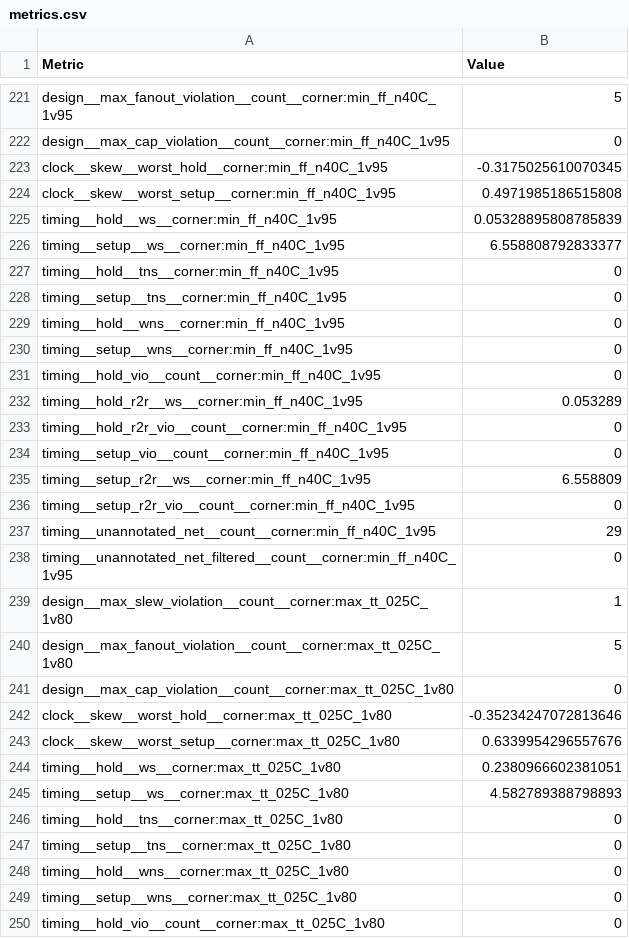
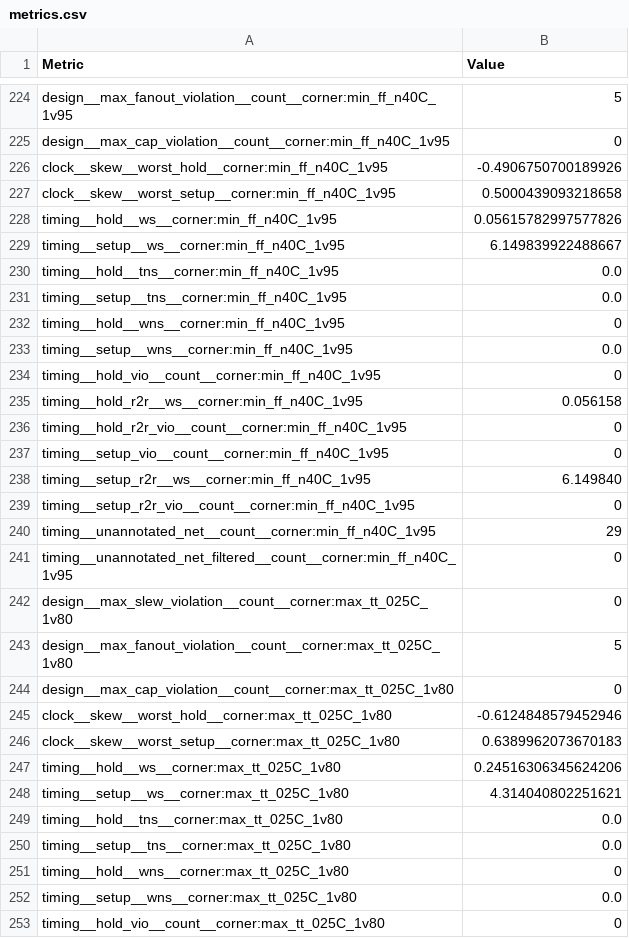
Before and after one commit to MichaelBell/ttsky26a-asic-odyssey, a CSV file: tt_submission/stats/metrics.csv, drawn as a sheet; only a part is shown, gaps mark what is left out; the diff covers the shown part only.

```diff
--- a/tt_submission/stats/metrics.csv
+++ b/tt_submission/stats/metrics.csv
@@ -222,15 +225,15 @@ design__max_fanout_violation__count__corner:min_ff_n40C_1v95,5
 design__max_cap_violation__count__corner:min_ff_n40C_1v95,0
-clock__skew__worst_hold__corner:min_ff_n40C_1v95,-0.3175025610070345
-clock__skew__worst_setup__corner:min_ff_n40C_1v95,0.4971985186515808
-timing__hold__ws__corner:min_ff_n40C_1v95,0.05328895808785839
-timing__setup__ws__corner:min_ff_n40C_1v95,6.558808792833377
-timing__hold__tns__corner:min_ff_n40C_1v95,0
-timing__setup__tns__corner:min_ff_n40C_1v95,0
+clock__skew__worst_hold__corner:min_ff_n40C_1v95,-0.4906750700189926
+clock__skew__worst_setup__corner:min_ff_n40C_1v95,0.5000439093218658
+timing__hold__ws__corner:min_ff_n40C_1v95,0.05615782997577826
+timing__setup__ws__corner:min_ff_n40C_1v95,6.149839922488667
+timing__hold__tns__corner:min_ff_n40C_1v95,0.0
+timing__setup__tns__corner:min_ff_n40C_1v95,0.0
 timing__hold__wns__corner:min_ff_n40C_1v95,0
-timing__setup__wns__corner:min_ff_n40C_1v95,0
+timing__setup__wns__corner:min_ff_n40C_1v95,0.0
 timing__hold_vio__count__corner:min_ff_n40C_1v95,0
-timing__hold_r2r__ws__corner:min_ff_n40C_1v95,0.053289
+timing__hold_r2r__ws__corner:min_ff_n40C_1v95,0.056158
 timing__hold_r2r_vio__count__corner:min_ff_n40C_1v95,0
 timing__setup_vio__count__corner:min_ff_n40C_1v95,0
-timing__setup_r2r__ws__corner:min_ff_n40C_1v95,6.558809
+timing__setup_r2r__ws__corner:min_ff_n40C_1v95,6.149840
 timing__setup_r2r_vio__count__corner:min_ff_n40C_1v95,0
@@ -238,13 +241,13 @@ timing__unannotated_net__count__corner:min_ff_n40C_1v95,29
 timing__unannotated_net_filtered__count__corner:min_ff_n40C_1v95,0
-design__max_slew_violation__count__corner:max_tt_025C_1v80,1
+design__max_slew_violation__count__corner:max_tt_025C_1v80,0
 design__max_fanout_violation__count__corner:max_tt_025C_1v80,5
 design__max_cap_violation__count__corner:max_tt_025C_1v80,0
-clock__skew__worst_hold__corner:max_tt_025C_1v80,-0.35234247072813646
-clock__skew__worst_setup__corner:max_tt_025C_1v80,0.6339954296557676
-timing__hold__ws__corner:max_tt_025C_1v80,0.2380966602381051
-timing__setup__ws__corner:max_tt_025C_1v80,4.582789388798893
-timing__hold__tns__corner:max_tt_025C_1v80,0
-timing__setup__tns__corner:max_tt_025C_1v80,0
+clock__skew__worst_hold__corner:max_tt_025C_1v80,-0.6124848579452946
+clock__skew__worst_setup__corner:max_tt_025C_1v80,0.6389962073670183
+timing__hold__ws__corner:max_tt_025C_1v80,0.24516306345624206
+timing__setup__ws__corner:max_tt_025C_1v80,4.314040802251621
+timing__hold__tns__corner:max_tt_025C_1v80,0.0
+timing__setup__tns__corner:max_tt_025C_1v80,0.0
 timing__hold__wns__corner:max_tt_025C_1v80,0
-timing__setup__wns__corner:max_tt_025C_1v80,0
+timing__setup__wns__corner:max_tt_025C_1v80,0.0
 timing__hold_vio__count__corner:max_tt_025C_1v80,0
```
Also changed, not shown: 4 added rows, 1 removed row and 141 edited cells elsewhere in this file, 13 other files.
